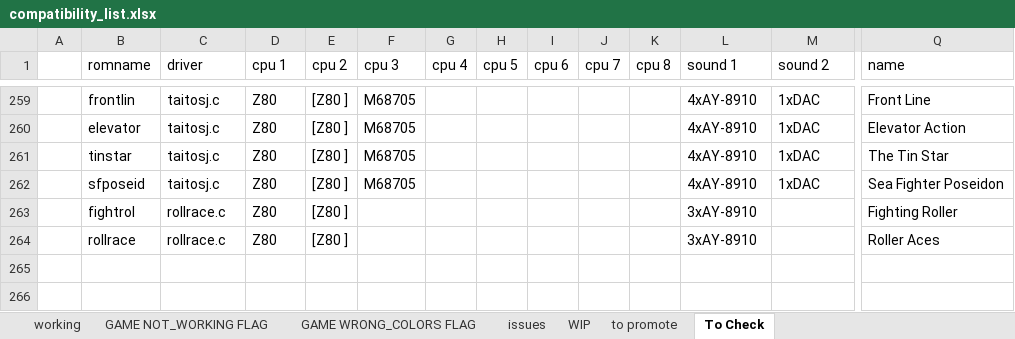
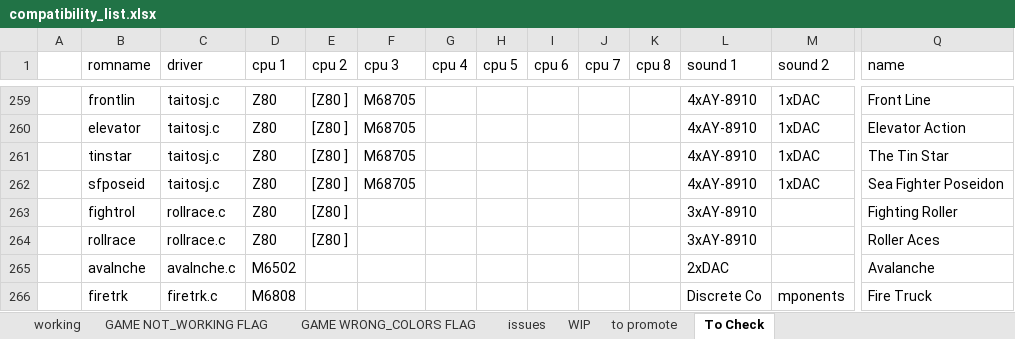
Before and after one commit to javaemus/arcadeflex056, an Excel workbook: compatibility_list.xlsx, sheet To Check, drawn as a sheet; only a part is shown, gaps mark what is left out; values as stored, in another font and other column widths than the file's, no borders; rows hold the shown columns only; the diff names each change by its address in the sheet, - before the commit and + after, or states it on an @@ line.

```diff
--- a/compatibility_list.xlsx (sheet To Check)
+++ b/compatibility_list.xlsx (sheet To Check)
+row 265:  | avalnche | avalnche.c | M6502 |  |  |  |  |  |  |  | 2xDAC |  | Avalanche
+row 266:  | firetrk | firetrk.c | M6808 |  |  |  |  |  |  |  | Discrete Co | mponents | Fire Truck
```
Also changed, not shown: sheet WIP, sheet to promote.
